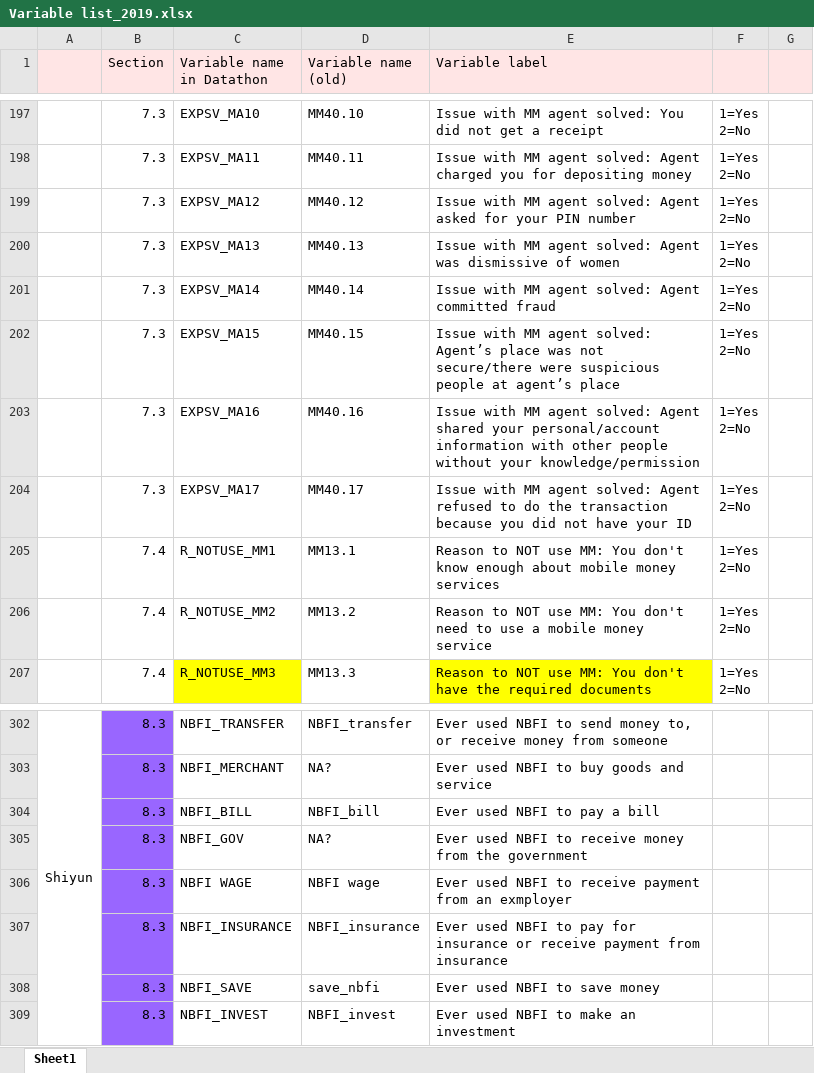
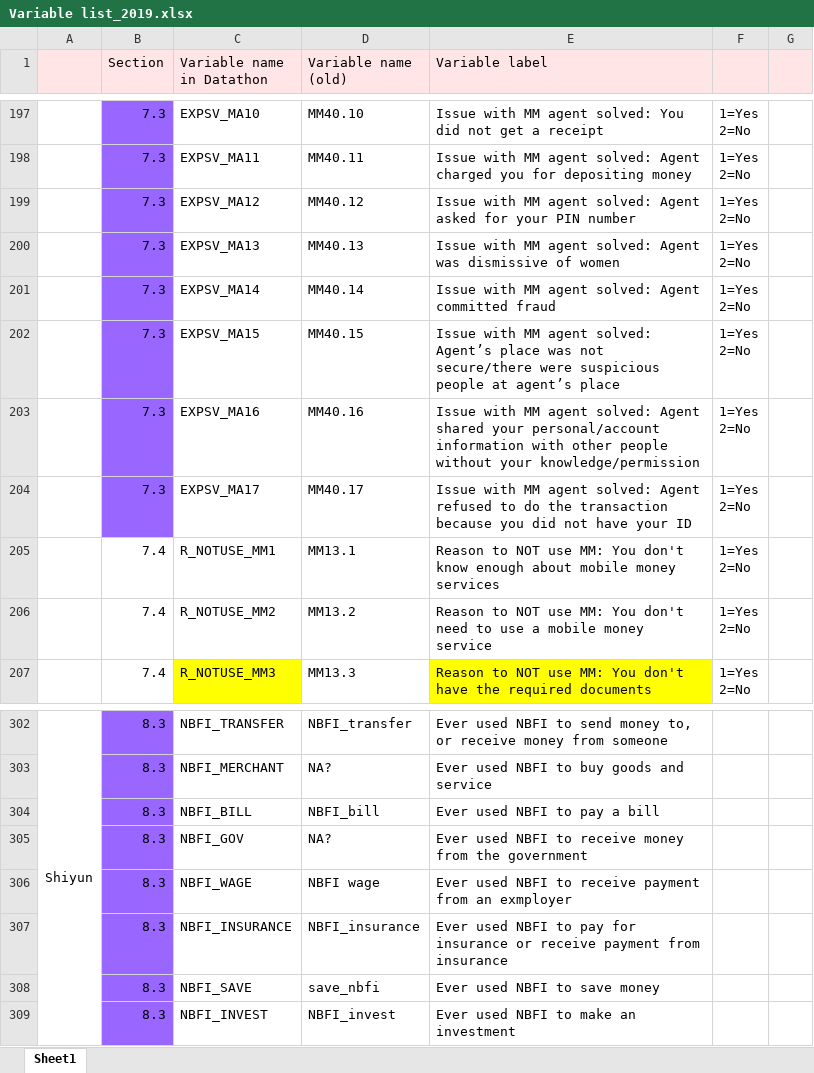
Before and after one commit to maiskt/hackathon.github.io, an Excel workbook: Variable list_2019.xlsx, sheet Sheet1, drawn as a sheet; only a part is shown, gaps mark what is left out; values as stored, in another font and other column widths than the file's, no borders; the diff covers the shown part only; the diff names each change by its address in the sheet, - before the commit and + after, or states it on an @@ line.

Commit message:
Update Variable list_2019.xlsx

```diff
--- a/Variable list_2019.xlsx (sheet Sheet1)
+++ b/Variable list_2019.xlsx (sheet Sheet1)
-B197:B204 fill: none
+B197:B204 fill: #9966FF
-C306 (Variable name in Datathon): NBFI WAGE
+C306 (Variable name in Datathon): NBFI_WAGE
```
Also changed, not shown: 1 edited cell, cell formats and merged cells elsewhere in this sheet.
